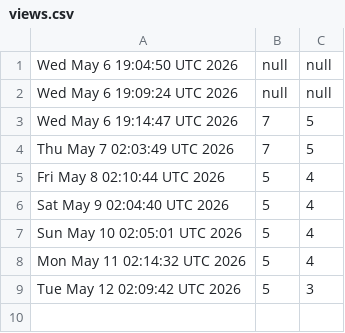
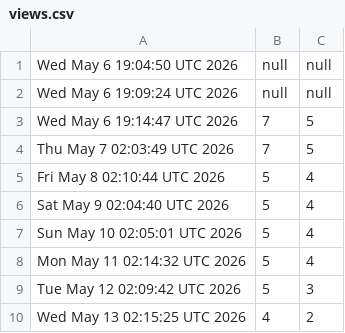
Before and after one commit to akshat-chaturvedi/CATCH, a CSV file: views.csv, drawn as a sheet.

```diff
--- a/views.csv
+++ b/views.csv
@@ -9 +9,2 @@ Mon May 11 02:14:32 UTC 2026,5,4
 Tue May 12 02:09:42 UTC 2026,5,3
+Wed May 13 02:15:25 UTC 2026,4,2
```
Also changed, not shown: clones.csv.
